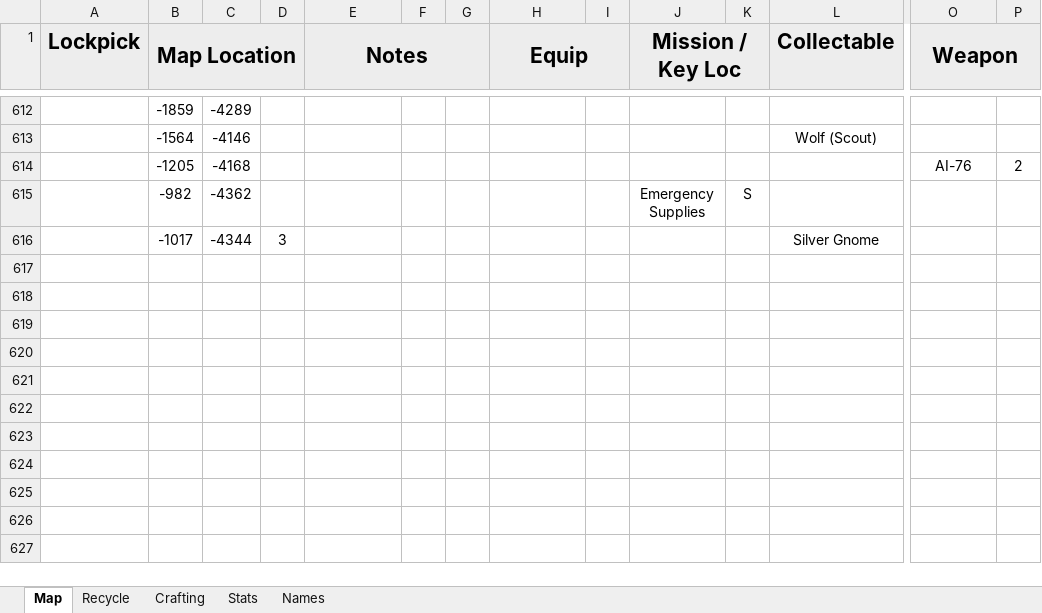
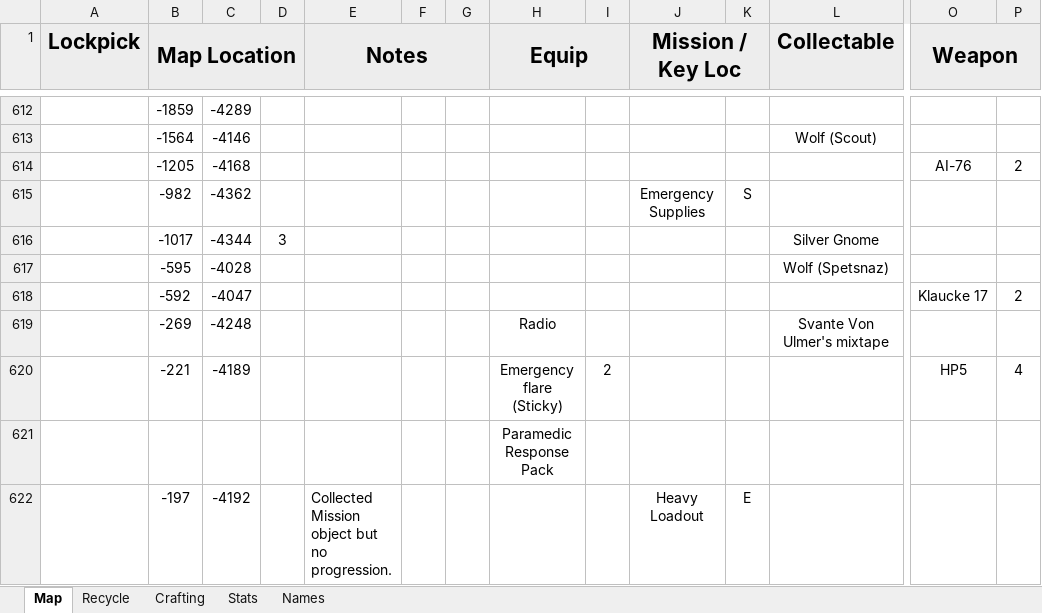
Before and after one commit to Tue-MaTocky/GenZero, an Excel workbook: Map_Locations.xlsx, sheet Map, drawn as a sheet; only a part is shown, gaps mark what is left out; values as stored, in another font and other column widths than the file's, no borders; rows hold the shown columns only; the diff names each change by its address in the sheet, - before the commit and + after, or states it on an @@ line.

Commit message:
Collected Wolf Sematics

```diff
--- a/Map_Locations.xlsx (sheet Map)
+++ b/Map_Locations.xlsx (sheet Map)
+row 617:  | -595 | -4028 |  |  |  |  |  |  |  |  | Wolf (Spetsnaz)
+row 618:  | -592 | -4047 |  |  |  |  |  |  |  |  |  | Klaucke 17 | 2
+row 619:  | -269 | -4248 |  |  |  |  | Radio |  |  |  | Svante Von Ulmer's mixtape
+row 620:  | -221 | -4189 |  |  |  |  | Emergency flare (Sticky) | 2 |  |  |  | HP5 | 4
+row 621:  |  |  |  |  |  |  | Paramedic Response Pack
+row 622:  | -197 | -4192 |  | Collected Mission object but no progression. |  |  |  |  | Heavy Loadout | E
```
Also changed, not shown: sheet Recycle.
